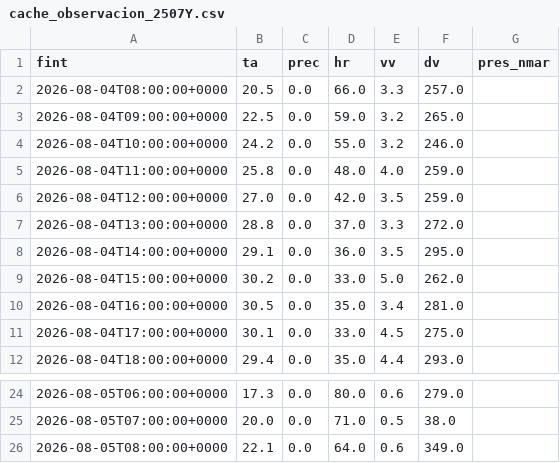
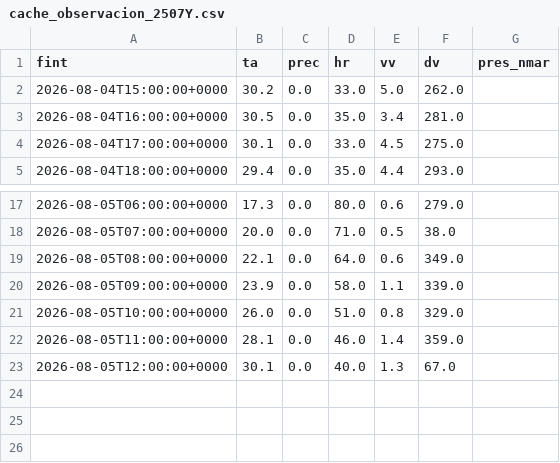
Before and after one commit to alvarocglez/visor_meteo, a CSV file: cache_observacion_2507Y.csv, drawn as a sheet; only a part is shown, gaps mark what is left out; removed rows and columns are numbered as before the commit, all else as after; the diff names each change by its address in the sheet, - before the commit and + after, or states it on an @@ line.

```diff
--- a/cache_observacion_2507Y.csv
+++ b/cache_observacion_2507Y.csv
-row 2: 2026-08-04T08:00:00+0000 | 20.5 | 0.0 | 66.0 | 3.3 | 257.0
-row 3: 2026-08-04T09:00:00+0000 | 22.5 | 0.0 | 59.0 | 3.2 | 265.0
-row 4: 2026-08-04T10:00:00+0000 | 24.2 | 0.0 | 55.0 | 3.2 | 246.0
-row 5: 2026-08-04T11:00:00+0000 | 25.8 | 0.0 | 48.0 | 4.0 | 259.0
-row 6: 2026-08-04T12:00:00+0000 | 27.0 | 0.0 | 42.0 | 3.5 | 259.0
-row 7: 2026-08-04T13:00:00+0000 | 28.8 | 0.0 | 37.0 | 3.3 | 272.0
-row 8: 2026-08-04T14:00:00+0000 | 29.1 | 0.0 | 36.0 | 3.5 | 295.0
+row 20: 2026-08-05T09:00:00+0000 | 23.9 | 0.0 | 58.0 | 1.1 | 339.0
+row 21: 2026-08-05T10:00:00+0000 | 26.0 | 0.0 | 51.0 | 0.8 | 329.0
+row 22: 2026-08-05T11:00:00+0000 | 28.1 | 0.0 | 46.0 | 1.4 | 359.0
+row 23: 2026-08-05T12:00:00+0000 | 30.1 | 0.0 | 40.0 | 1.3 | 67.0
```
Also changed, not shown: cache_anio_actual_2422_2026.csv, cache_anio_actual_2503B_2026.csv, 44 other files.
